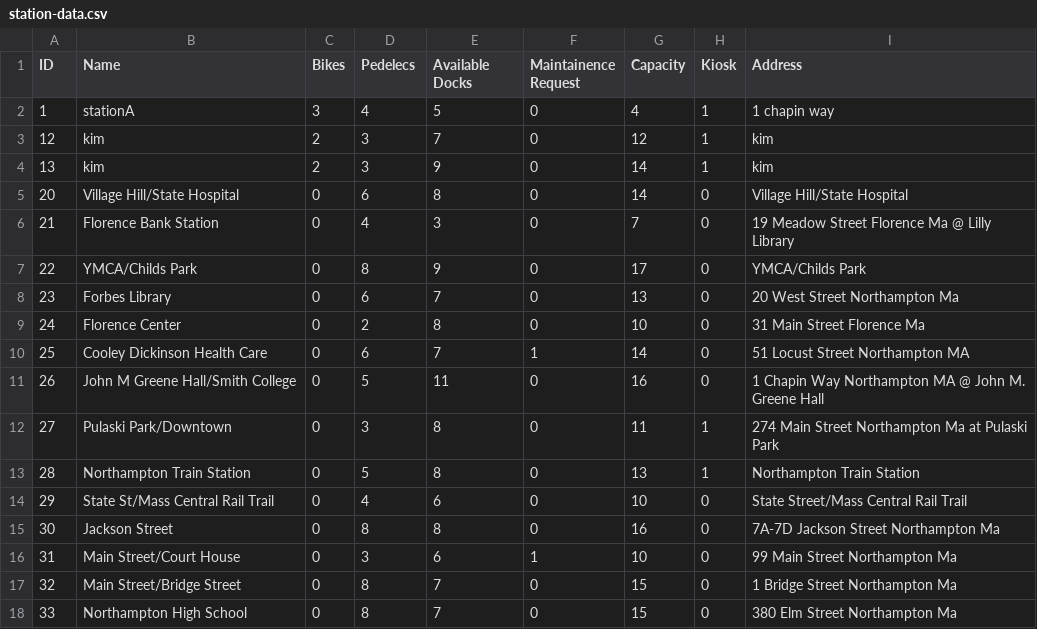
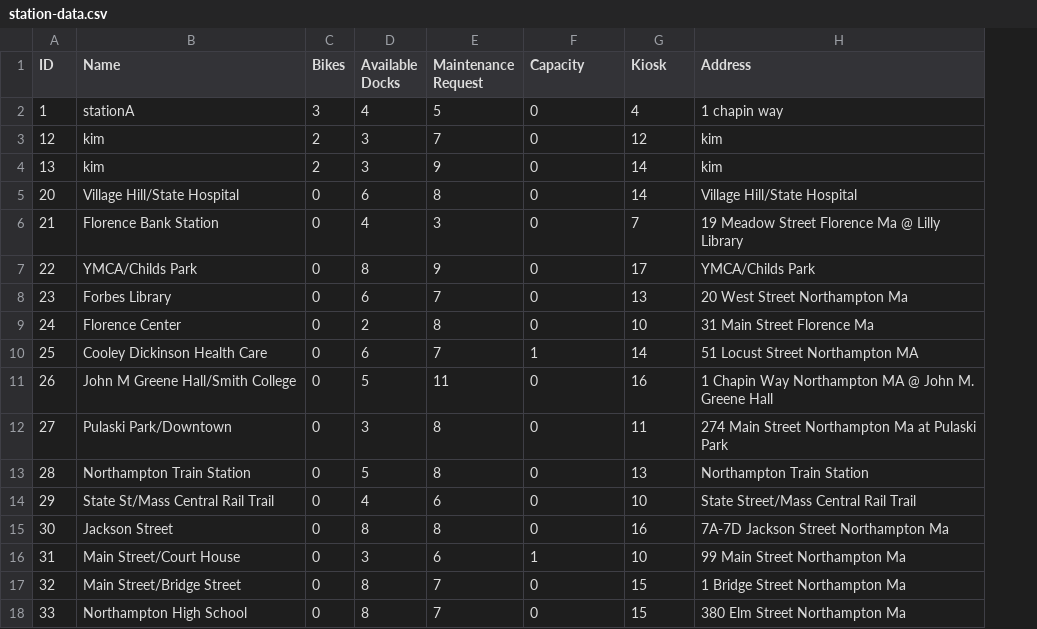
Before and after one commit to neamtsabry/CSC223-A4-5, a CSV file: data-files/station-data.csv, drawn as a sheet; the diff names each change by its address in the sheet, - before the commit and + after, or states it on an @@ line.

```diff
--- a/data-files/station-data.csv
+++ b/data-files/station-data.csv
-column H (Kiosk), rows 2-18: 1 | 1 | 1 | 0 | 0 | 0 | 0 | 0 | 0 | 0 | 1 | 1 | 0 | 0 | 0 | 0 | 0
-D1: Pedelecs
+D1: Available Docks
-E1: Available Docks
+E1: Maintenance Request
-F1: Maintainence Request
+F1: Capacity
-G1: Capacity
+G1: Kiosk
```
Also changed, not shown: 1 other file.
